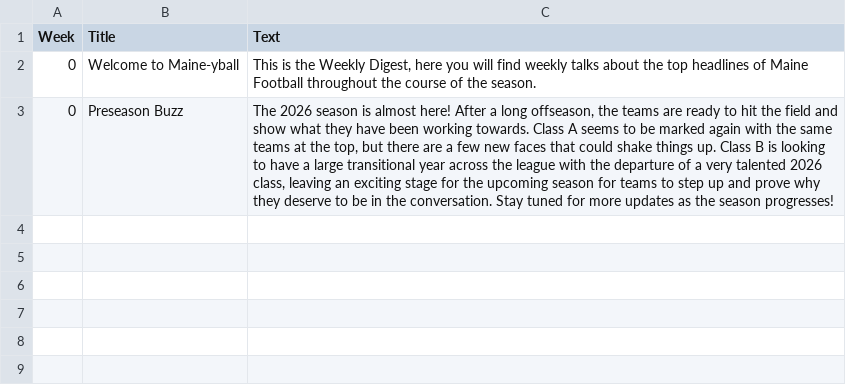
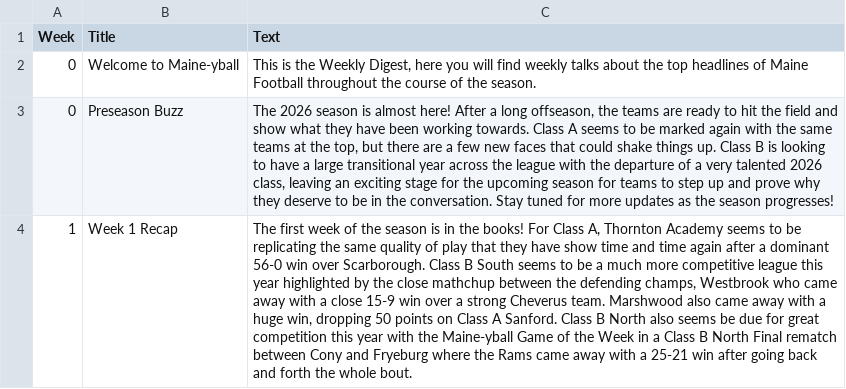
Before and after one commit to owencurtice/maine-yball, a CSV file: data/digest.csv, drawn as a sheet; the diff names each change by its address in the sheet, - before the commit and + after, or states it on an @@ line.

Commit message:
Weekly Digest Week 1

```diff
--- a/data/digest.csv
+++ b/data/digest.csv
+row 4: 1 | Week 1 Recap | The first week of the season is in the books! For Class A, Thornton Academy seems to be replicating the same quality of play that they have show time and time again after a dominant 56-0 win over Scarborough. Class B South seems to be a much more competitive league this year highlighted by the close mathchup between the defending champs, Westbrook who came away with a close 15-9 win over a strong Cheverus team. Marshwood also came away with a huge win, dropping 50 points on Class A Sanford. Class B North also seems be due for great competition this year with the Maine-yball Game of the Week in a Class B North Final rematch between Cony and Fryeburg where the Rams came away with a 25-21 win after going back and forth the whole bout.
```
